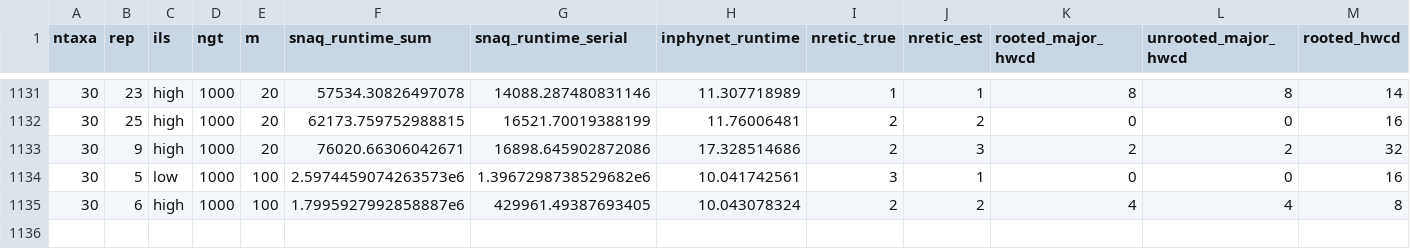
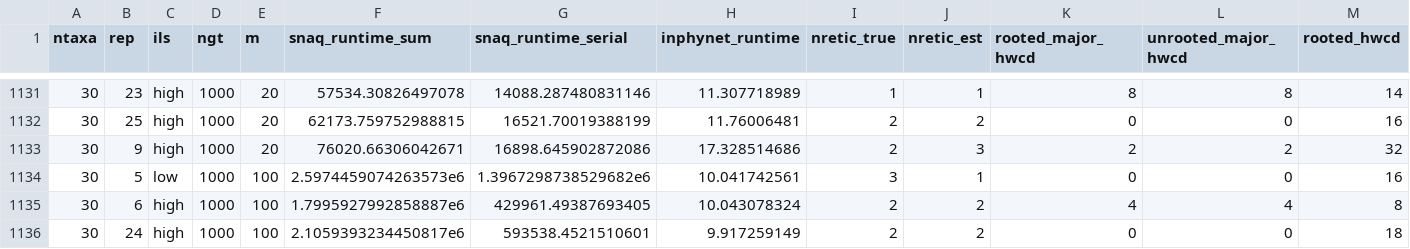
Before and after one commit to NathanKolbow/InPhyNetSimulations, a CSV file: est-gts/data/out.csv, drawn as a sheet; only a part is shown, gaps mark what is left out; rows hold the shown columns only; the diff names each change by its address in the sheet, - before the commit and + after, or states it on an @@ line.

```diff
--- a/est-gts/data/out.csv
+++ b/est-gts/data/out.csv
+row 1136: 30 | 24 | high | 1000 | 100 | 2.1059393234450817e6 | 593538.4521510601 | 9.917259149 | 2 | 2 | 0 | 0 | 18
```
Also changed, not shown: est-gts/analysis/approx_normalized_errors.csv.
